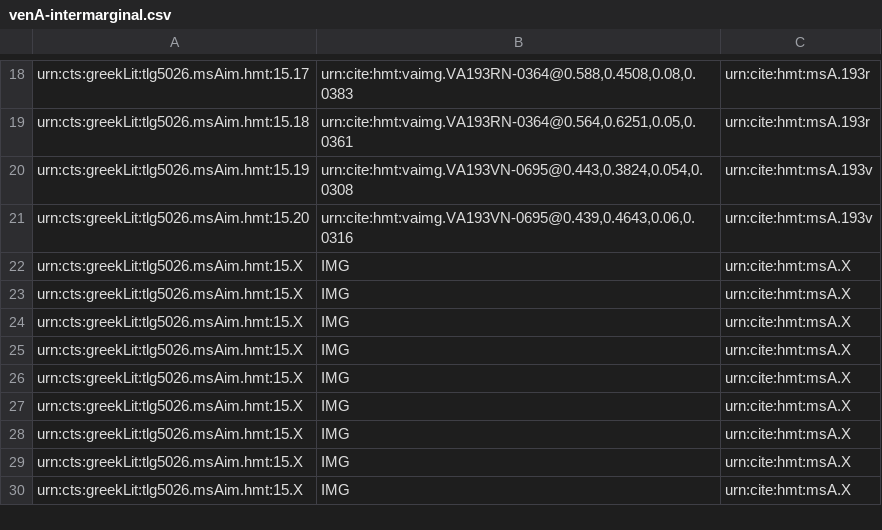
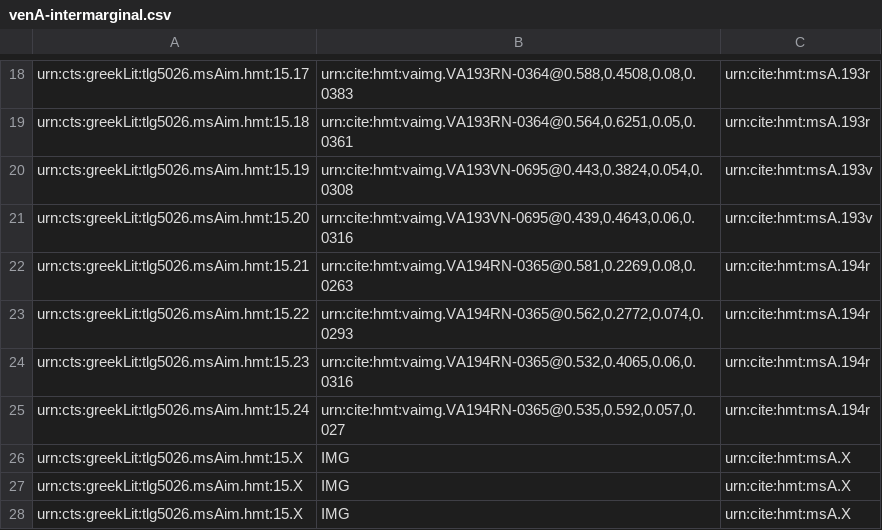
Before and after one commit to cjschu17/closed-venA-15, a CSV file: Collections/venA-intermarginal.csv, drawn as a sheet; only a part is shown, gaps mark what is left out; the shorter side is filled out with more unchanged rows; removed rows and columns are numbered as before the commit, all else as after; the diff names each change by its address in the sheet, - before the commit and + after, or states it on an @@ line.

Commit message:
Update venA-intermarginal.csv
indexed 4 intermarginal scholia on 194r

```diff
--- a/Collections/venA-intermarginal.csv
+++ b/Collections/venA-intermarginal.csv
-row 22: urn:cts:greekLit:tlg5026.msAim.hmt:15.X | IMG | urn:cite:hmt:msA.X
-row 23: urn:cts:greekLit:tlg5026.msAim.hmt:15.X | IMG | urn:cite:hmt:msA.X
-row 24: urn:cts:greekLit:tlg5026.msAim.hmt:15.X | IMG | urn:cite:hmt:msA.X
-row 25: urn:cts:greekLit:tlg5026.msAim.hmt:15.X | IMG | urn:cite:hmt:msA.X
+row 22: urn:cts:greekLit:tlg5026.msAim.hmt:15.21 | urn:cite:hmt:vaimg.VA194RN-0365@0.581,0.2269,0.08,0.0263 | urn:cite:hmt:msA.194r
+row 23: urn:cts:greekLit:tlg5026.msAim.hmt:15.22 | urn:cite:hmt:vaimg.VA194RN-0365@0.562,0.2772,0.074,0.0293 | urn:cite:hmt:msA.194r
+row 24: urn:cts:greekLit:tlg5026.msAim.hmt:15.23 | urn:cite:hmt:vaimg.VA194RN-0365@0.532,0.4065,0.06,0.0316 | urn:cite:hmt:msA.194r
+row 25: urn:cts:greekLit:tlg5026.msAim.hmt:15.24 | urn:cite:hmt:vaimg.VA194RN-0365@0.535,0.592,0.057,0.027 | urn:cite:hmt:msA.194r
```
